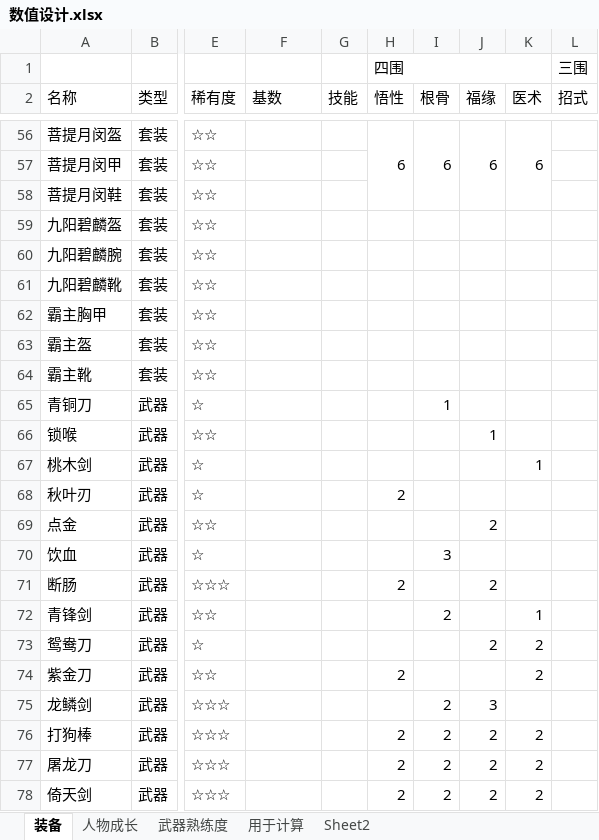
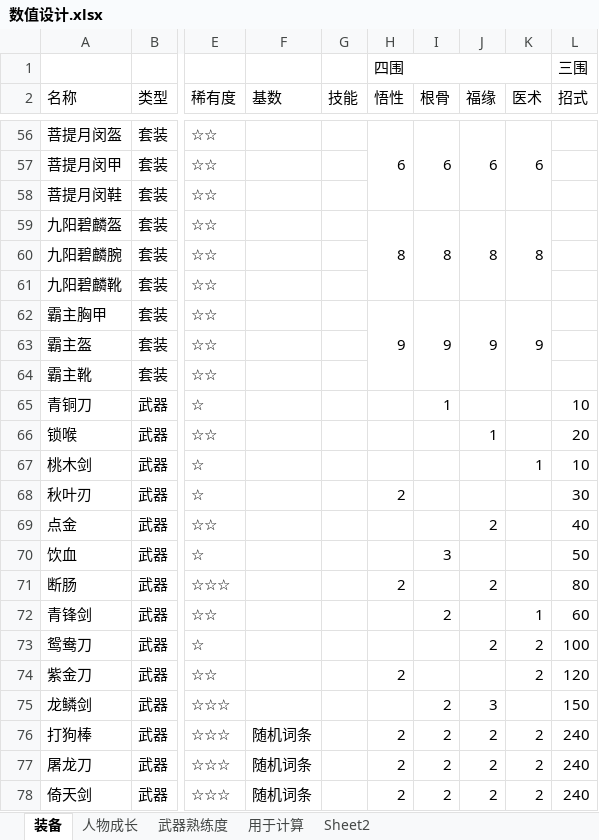
Before and after one commit to lhing17/small, an Excel workbook: doc/数值设计.xlsx, sheet 装备, drawn as a sheet; only a part is shown, gaps mark what is left out; values as stored, in another font and other column widths than the file's, no cell formats; the diff covers the shown part only; the diff names each change by its address in the sheet, - before the commit and + after, or states it on an @@ line.

```diff
--- a/doc/数值设计.xlsx (sheet 装备)
+++ b/doc/数值设计.xlsx (sheet 装备)
-H59 (悟性): (empty)
+H59 (悟性): 8
+H59:H61 merged
-I59 (根骨): (empty)
+I59 (根骨): 8
+I59:I61 merged
-J59 (福缘): (empty)
+J59 (福缘): 8
+J59:J61 merged
-K59 (医术): (empty)
+K59 (医术): 8
+K59:K61 merged
-H62 (悟性): (empty)
+H62 (悟性): 9
+H62:H64 merged
-I62 (根骨): (empty)
+I62 (根骨): 9
+I62:I64 merged
-J62 (福缘): (empty)
+J62 (福缘): 9
+J62:J64 merged
-K62 (医术): (empty)
+K62 (医术): 9
+K62:K64 merged
-L65 (招式): (empty)
+L65 (招式): 10
-L66 (招式): (empty)
+L66 (招式): 20
-L67 (招式): (empty)
+L67 (招式): 10
-L68 (招式): (empty)
+L68 (招式): 30
-L69 (招式): (empty)
+L69 (招式): 40
-L70 (招式): (empty)
+L70 (招式): 50
-L71 (招式): (empty)
+L71 (招式): 80
-L72 (招式): (empty)
+L72 (招式): 60
-L73 (招式): (empty)
+L73 (招式): 100
-L74 (招式): (empty)
+L74 (招式): 120
-L75 (招式): (empty)
+L75 (招式): 150
-F76:F78 (基数): (empty)
+F76:F78 (基数): 随机词条
-L76:L78 (招式): (empty)
+L76:L78 (招式): 240
```
Also changed, not shown: 45 edited cells elsewhere in this sheet, cell formats, 1 other file.
